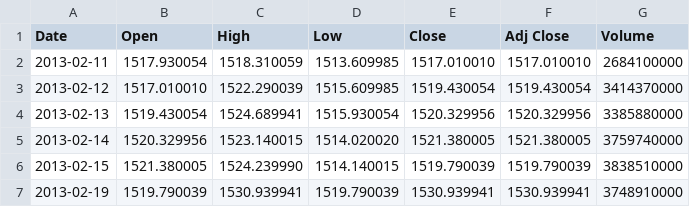
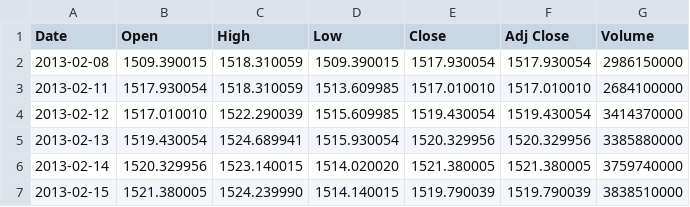
Before and after one commit to Jdshah06/S-P-500-Stock-Analysis, a CSV file: Pandas Data/sandp500/^GSPC.csv, drawn as a sheet; only a part is shown; the shorter side is filled out with more unchanged rows; the diff names each change by its address in the sheet, - before the commit and + after, or states it on an @@ line.

```diff
--- a/Pandas Data/sandp500/^GSPC.csv
+++ b/Pandas Data/sandp500/^GSPC.csv
+row 2: 2013-02-08 | 1509.390015 | 1518.310059 | 1509.390015 | 1517.930054 | 1517.930054 | 2986150000
```
Also changed, not shown: 4 other files.
